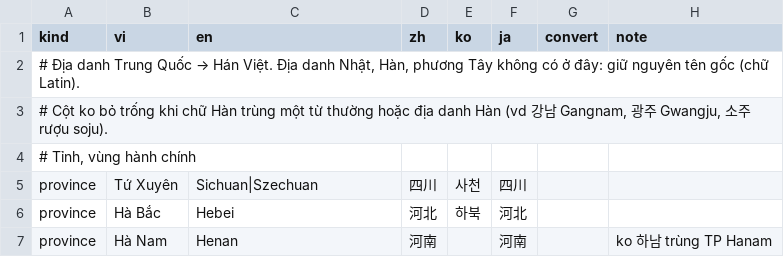
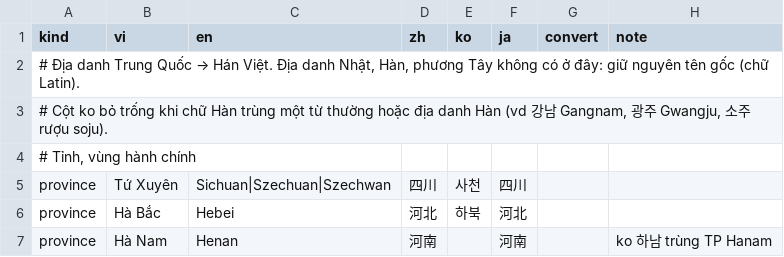
Before and after one commit to benthunder/bennovel, a TSV file: src-tauri/resources/genre-terms/global/places.tsv, drawn as a sheet; only a part is shown.

```diff
--- a/src-tauri/resources/genre-terms/global/places.tsv
+++ b/src-tauri/resources/genre-terms/global/places.tsv
@@ -4,3 +4,3 @@ kind	vi	en	zh	ko	ja	convert	note
 # Tỉnh, vùng hành chính
-province	Tứ Xuyên	Sichuan|Szechuan	四川	사천	四川
+province	Tứ Xuyên	Sichuan|Szechuan|Szechwan	四川	사천	四川
 province	Hà Bắc	Hebei	河北	하북	河北
```
Also changed, not shown: 3 other files.
